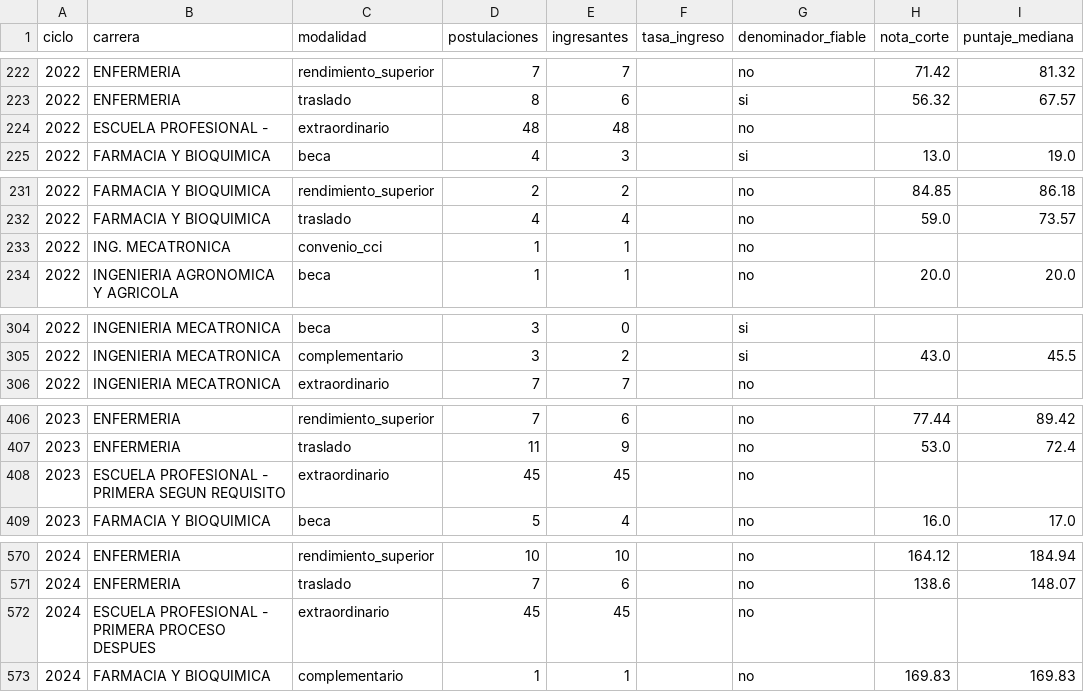
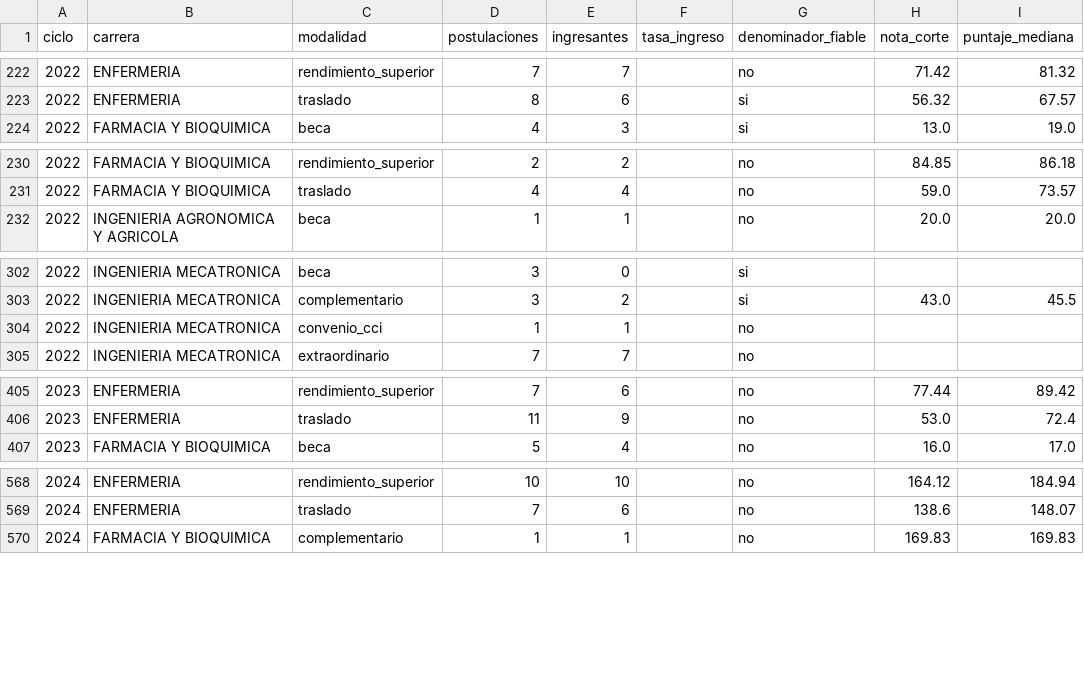
Before and after one commit to giandataengineer/UCSM-ADMISSION-ANALYTICS, a CSV file: ExtraccionPDF/data_normalizada/gold/comparador_modalidad.csv, drawn as a sheet; only a part is shown, gaps mark what is left out; removed rows and columns are numbered as before the commit, all else as after; the diff covers the shown part only; the diff names each change by its address in the sheet, - before the commit and + after, or states it on an @@ line.

```diff
--- a/ExtraccionPDF/data_normalizada/gold/comparador_modalidad.csv
+++ b/ExtraccionPDF/data_normalizada/gold/comparador_modalidad.csv
-row 224: 2022 | ESCUELA PROFESIONAL - | extraordinario | 48 | 48 |  | no
-row 233: 2022 | ING. MECATRONICA | convenio_cci | 1 | 1 |  | no
+row 304: 2022 | INGENIERIA MECATRONICA | convenio_cci | 1 | 1 |  | no
-row 408: 2023 | ESCUELA PROFESIONAL - PRIMERA SEGUN REQUISITO | extraordinario | 45 | 45 |  | no
-row 572: 2024 | ESCUELA PROFESIONAL - PRIMERA PROCESO DESPUES | extraordinario | 45 | 45 |  | no
```
Also changed, not shown: 1 added row and 2 removed rows elsewhere in this file, ExtraccionPDF/data/auditoria_integral.csv, ExtraccionPDF/data_normalizada/gold/admision_por_carrera.csv, 2 other files.
